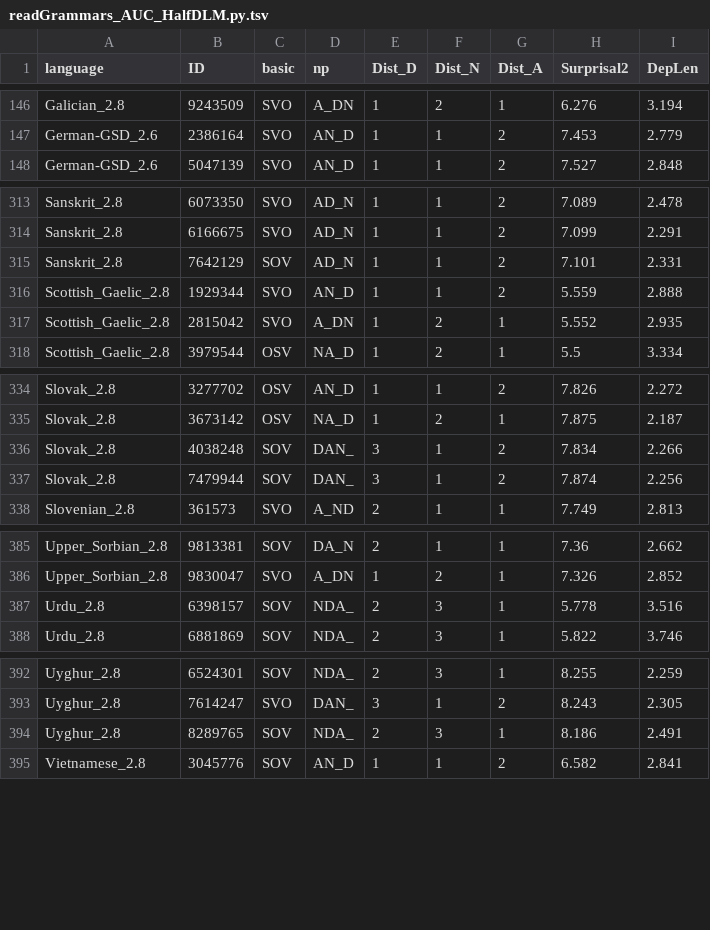
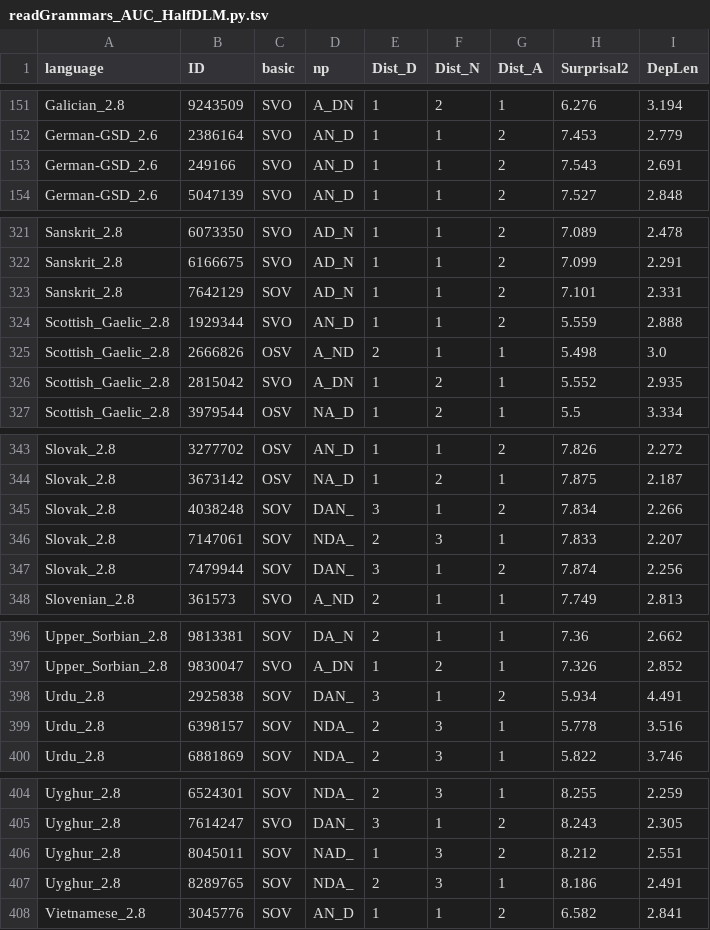
Before and after one commit to m-hahn/memsurp-optim, a TSV file: code/optimizeAUC/output/readGrammars_AUC_HalfDLM.py.tsv, drawn as a sheet; only a part is shown, gaps mark what is left out; the diff covers the shown part only; the diff names each change by its address in the sheet, - before the commit and + after, or states it on an @@ line.

```diff
--- a/code/optimizeAUC/output/readGrammars_AUC_HalfDLM.py.tsv
+++ b/code/optimizeAUC/output/readGrammars_AUC_HalfDLM.py.tsv
+row 153: German-GSD_2.6 | 249166 | SVO | AN_D | 1 | 1 | 2 | 7.543 | 2.691
+row 325: Scottish_Gaelic_2.8 | 2666826 | OSV | A_ND | 2 | 1 | 1 | 5.498 | 3.0
+row 346: Slovak_2.8 | 7147061 | SOV | NDA_ | 2 | 3 | 1 | 7.833 | 2.207
+row 398: Urdu_2.8 | 2925838 | SOV | DAN_ | 3 | 1 | 2 | 5.934 | 4.491
+row 406: Uyghur_2.8 | 8045011 | SOV | NAD_ | 1 | 3 | 2 | 8.212 | 2.551
```
Also changed, not shown: 8 added rows and 31 edited cells elsewhere in this file, code/optimizeAUC/output/readGrammars_AUC_TwoDLM.py.tsv, 6 other files.
